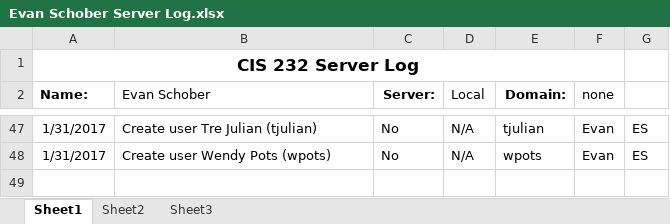
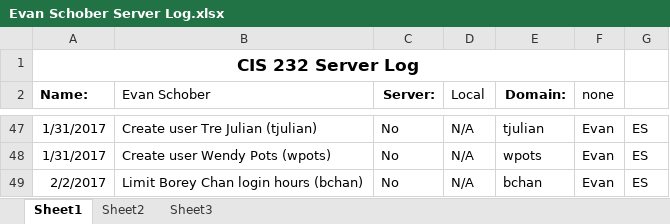
Before and after one commit to EvEdSchob/223ServerLog, an Excel workbook: Evan Schober Server Log.xlsx, sheet Sheet1, drawn as a sheet; only a part is shown, gaps mark what is left out; values as stored, in another font and other column widths than the file's, no borders; the diff names each change by its address in the sheet, - before the commit and + after, or states it on an @@ line.

Commit message:
Begin Lab 4 Updates Evan Schober Server Log.xlsx

```diff
--- a/Evan Schober Server Log.xlsx (sheet Sheet1)
+++ b/Evan Schober Server Log.xlsx (sheet Sheet1)
+row 49: 2/2/2017 | Limit Borey Chan login hours (bchan) | No | N/A | bchan | Evan | ES
```
